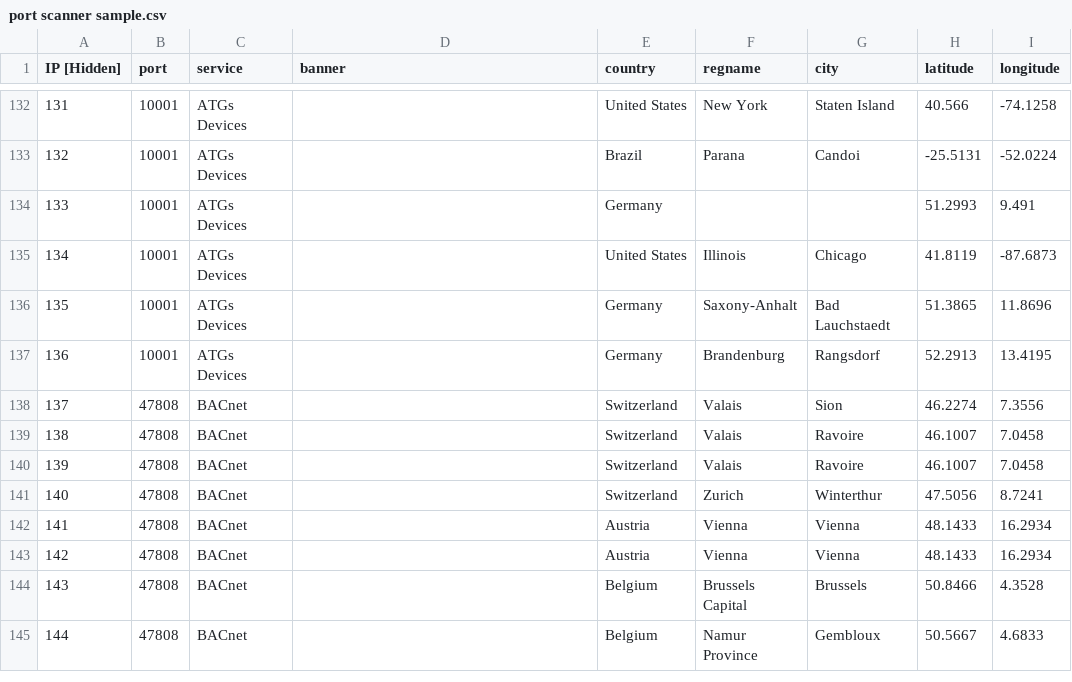
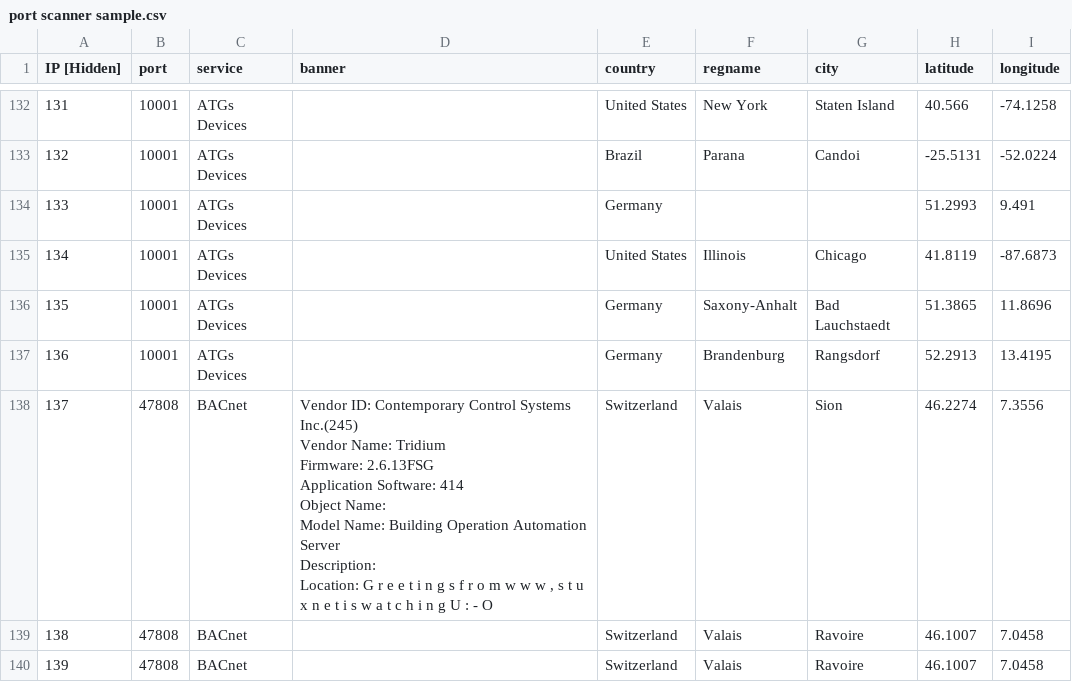
Before and after one commit to zh250/Banner-Data-Cheatsheet, a CSV file: port scanner sample.csv, drawn as a sheet; only a part is shown, gaps mark what is left out; the shorter side is filled out with more unchanged rows.

Commit message:
Update port scanner sample.csv

```diff
--- a/port scanner sample.csv
+++ b/port scanner sample.csv
@@ -137,3 +137,10 @@ IP [Hidden],port,service,banner,country,regname,city,latitude,longitude
 136,10001,ATGs Devices,,Germany,Brandenburg,Rangsdorf,52.2913,13.4195
-137,47808,BACnet,,Switzerland,Valais,Sion,46.2274,7.3556
+137,47808,BACnet,"Vendor ID: Contemporary Control Systems Inc.(245)
+Vendor Name: Tridium
+Firmware: 2.6.13FSG
+Application Software: 414
+Object Name:
+Model Name: Building Operation Automation Server
+Description:
+Location:  G r e e t i n g s   f r o m   w w w ,   s t u x n e t   i s   w a t c h i n g   U   : - O",Switzerland,Valais,Sion,46.2274,7.3556
 138,47808,BACnet,,Switzerland,Valais,Ravoire,46.1007,7.0458
```
